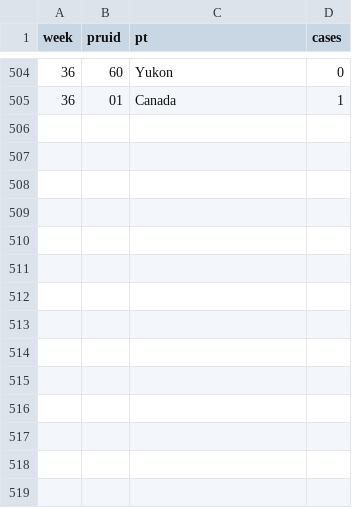
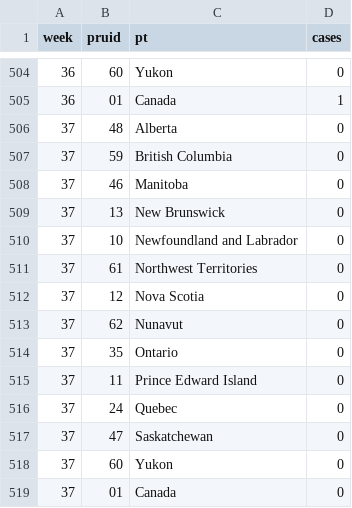
Before and after one commit to irtusak/measles-mecs, a CSV file: data/tidy/cases_weekly_pt.csv, drawn as a sheet; only a part is shown, gaps mark what is left out; the diff names each change by its address in the sheet, - before the commit and + after, or states it on an @@ line.

```diff
--- a/data/tidy/cases_weekly_pt.csv
+++ b/data/tidy/cases_weekly_pt.csv
+row 506: 37 | 48 | Alberta | 0
+row 507: 37 | 59 | British Columbia | 0
+row 508: 37 | 46 | Manitoba | 0
+row 509: 37 | 13 | New Brunswick | 0
+row 510: 37 | 10 | Newfoundland and Labrador | 0
+row 511: 37 | 61 | Northwest Territories | 0
+row 512: 37 | 12 | Nova Scotia | 0
+row 513: 37 | 62 | Nunavut | 0
+row 514: 37 | 35 | Ontario | 0
+row 515: 37 | 11 | Prince Edward Island | 0
+row 516: 37 | 24 | Quebec | 0
+row 517: 37 | 47 | Saskatchewan | 0
+row 518: 37 | 60 | Yukon | 0
+row 519: 37 | 01 | Canada | 0
```
Also changed, not shown: data/raw/Figure3-ActiveMap.csv, data/raw/figure2A-EpiCurvePT.csv, 11 other files.
